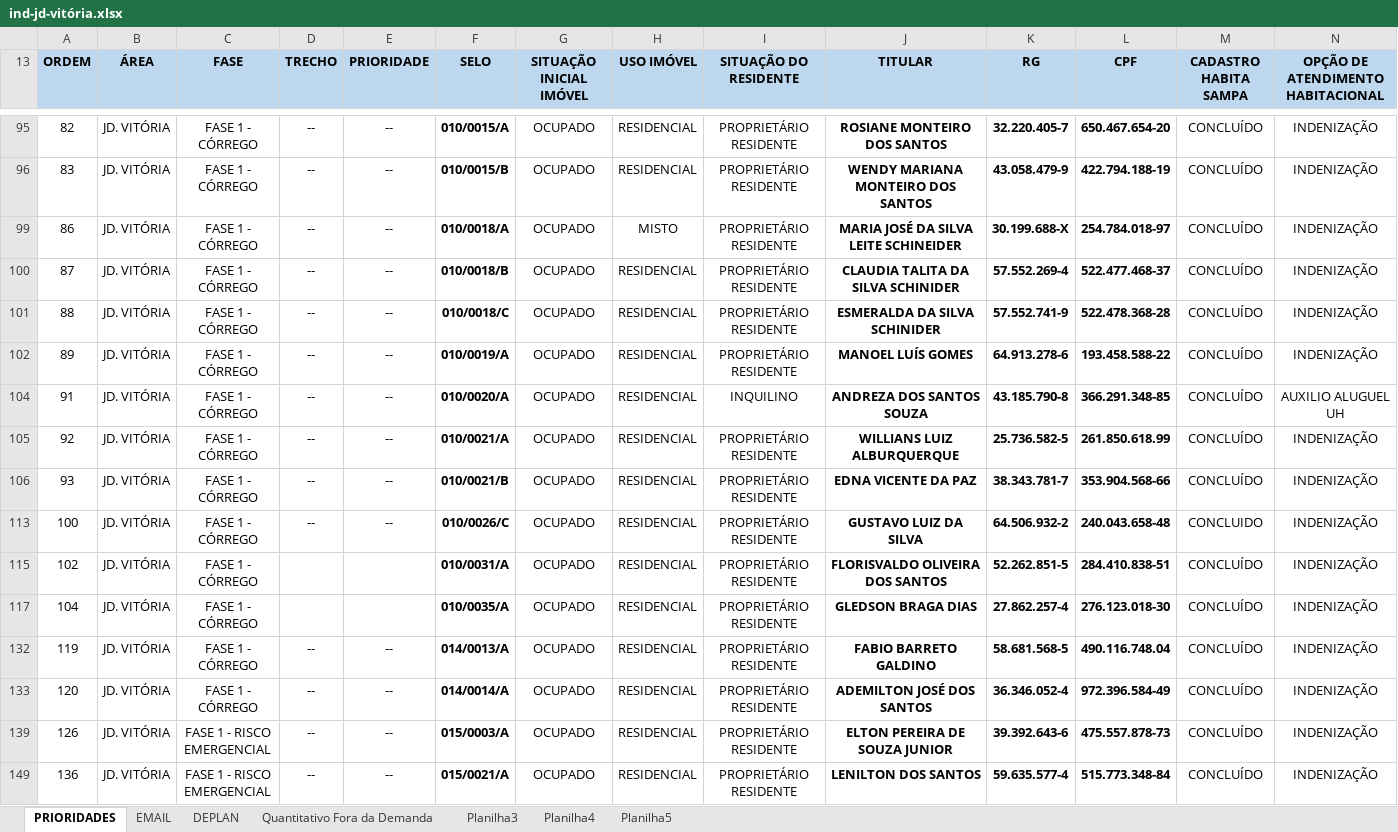
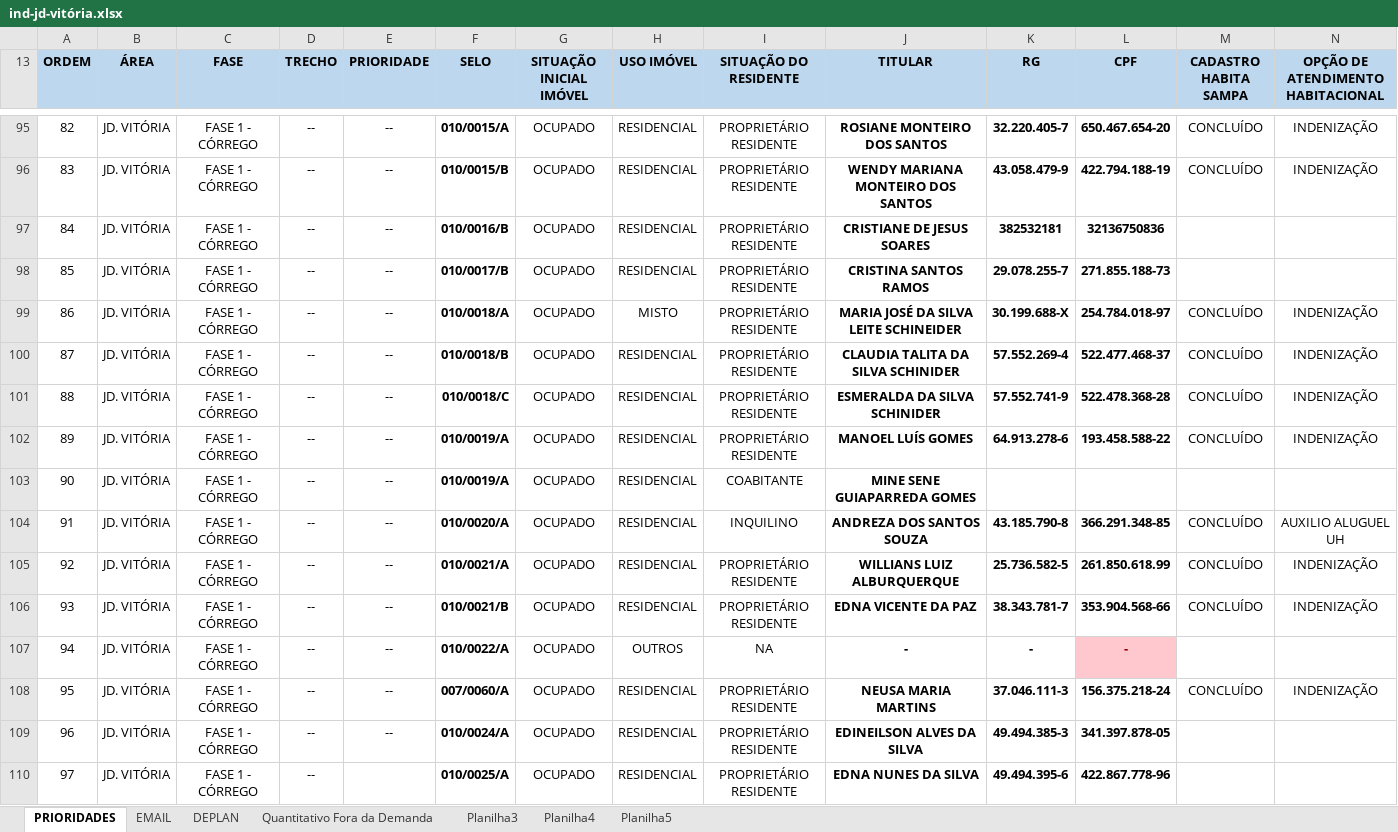
Before and after one commit to secretariahabitacao/painel-cts-habitacao, an Excel workbook: ind-jd-vitória.xlsx, sheet PRIORIDADES, drawn as a sheet; only a part is shown, gaps mark what is left out; the shorter side is filled out with more unchanged rows; values as stored, in another font and other column widths than the file's, no borders; conditional formats not drawn; rows hold the shown columns only; the diff covers the shown part only; the diff names each change by its address in the sheet, - before the commit and + after, or states it on an @@ line.

Commit message:
Sync: ind-jd-vitória.xlsx - 17/08/2026 18:24

```diff
--- a/ind-jd-vitória.xlsx (sheet PRIORIDADES)
+++ b/ind-jd-vitória.xlsx (sheet PRIORIDADES)
@@ row 97 unhidden: 84 | JD. VITÓRIA | FASE 1 - CÓRREGO | -- | -- | 010/0016/B | OCUPADO | RESIDENCIAL | PROPRIETÁRIO RESIDENTE | CRISTIANE DE JESUS SOARES | 382532181 | 32136750836 @@
@@ row 98 unhidden: 85 | JD. VITÓRIA | FASE 1 - CÓRREGO | -- | -- | 010/0017/B | OCUPADO | RESIDENCIAL | PROPRIETÁRIO RESIDENTE | CRISTINA SANTOS RAMOS | 29.078.255-7 | 271.855.188-73 @@
@@ row 103 unhidden: 90 | JD. VITÓRIA | FASE 1 - CÓRREGO | -- | -- | 010/0019/A | OCUPADO | RESIDENCIAL | COABITANTE | MINE SENE GUIAPARREDA GOMES @@
@@ row 107 unhidden: 94 | JD. VITÓRIA | FASE 1 - CÓRREGO | -- | -- | 010/0022/A | OCUPADO | OUTROS | NA | - | - | - @@
+row 108: 95 | JD. VITÓRIA | FASE 1 - CÓRREGO | -- | -- | 007/0060/A | OCUPADO | RESIDENCIAL | PROPRIETÁRIO RESIDENTE | NEUSA MARIA MARTINS | 37.046.111-3 | 156.375.218-24 | CONCLUÍDO | INDENIZAÇÃO
@@ row 109 unhidden: 96 | JD. VITÓRIA | FASE 1 - CÓRREGO | -- | -- | 010/0024/A | OCUPADO | RESIDENCIAL | PROPRIETÁRIO RESIDENTE | EDINEILSON ALVES DA SILVA | 49.494.385-3 | 341.397.878-05 @@
@@ row 110 unhidden: 97 | JD. VITÓRIA | FASE 1 - CÓRREGO | -- |  | 010/0025/A | OCUPADO | RESIDENCIAL | PROPRIETÁRIO RESIDENTE | EDNA NUNES DA SILVA | 49.494.395-6 | 422.867.778-96 @@
```
Also changed, not shown: 6 added rows and 98 hidden or unhidden rows elsewhere in this sheet, sheet EMAIL, hidden cells.
